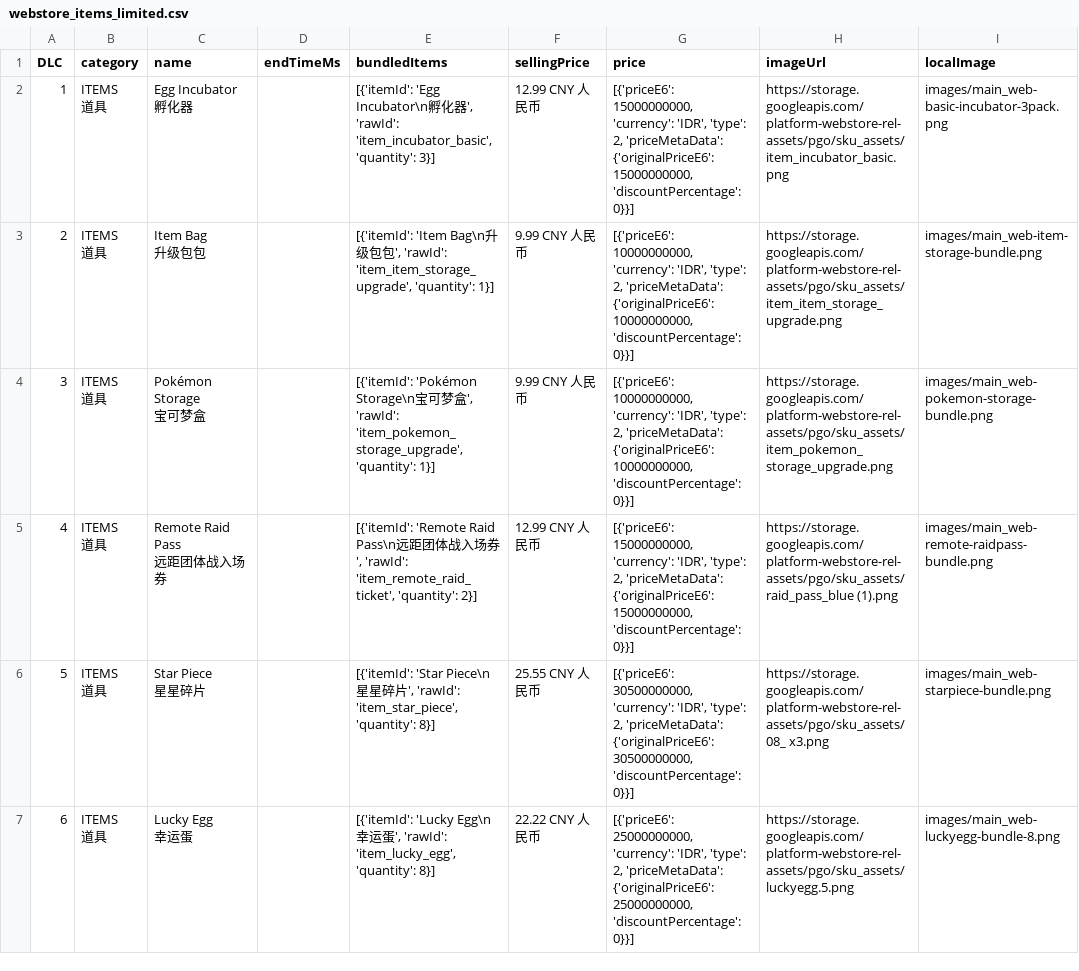
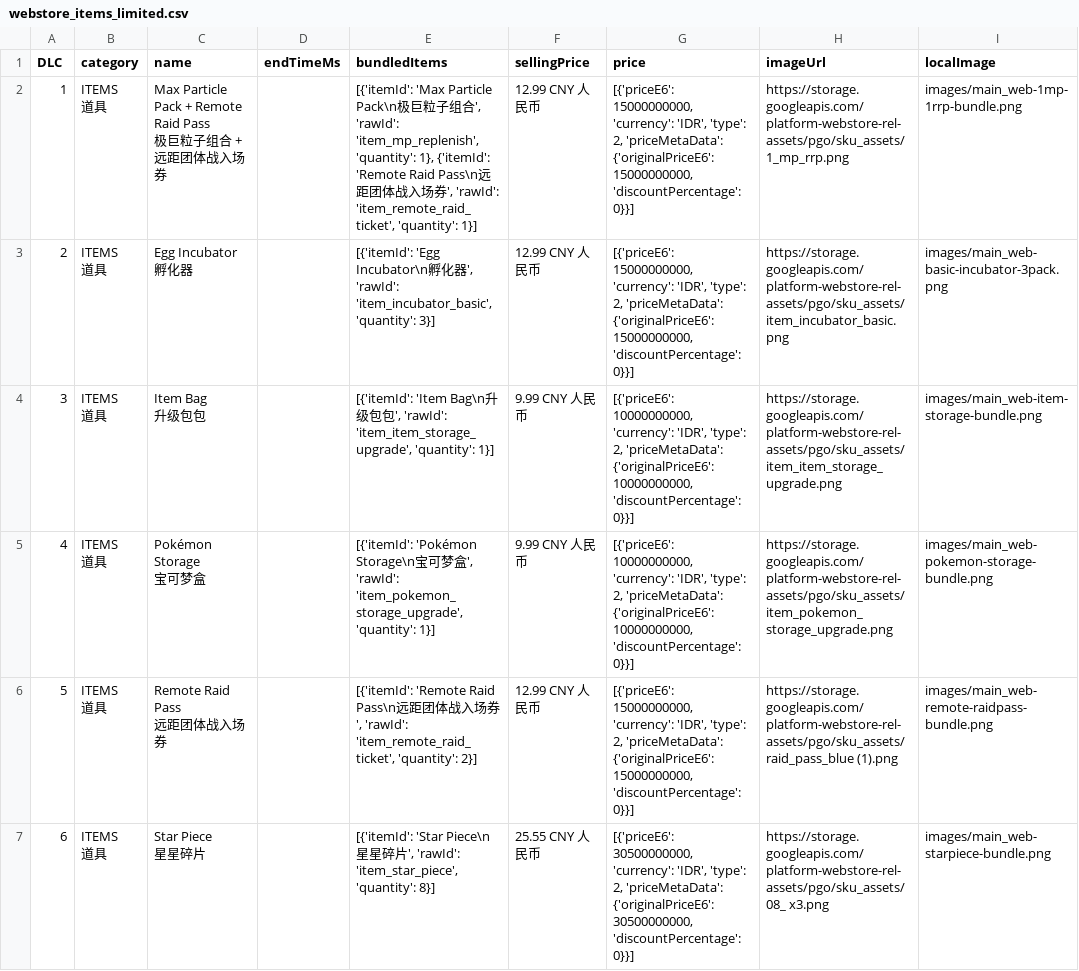
Before and after one commit to TeemoInOxford/pokemongo-store-tracker, a CSV file: webstore_items_limited.csv, drawn as a sheet; only a part is shown; the diff covers the shown part only.

Commit message:
Update store data and images [auto]

```diff
--- a/webstore_items_limited.csv
+++ b/webstore_items_limited.csv
@@ -1,19 +1,19 @@
 DLC,category,name,endTimeMs,bundledItems,sellingPrice,price,imageUrl,localImage
-1,"ITEMS
-道具","Egg Incubator
-孵化器",,"[{'itemId': 'Egg Incubator\n孵化器', 'rawId': 'item_incubator_basic', 'quantity': 3}]",12.99 CNY 人民币,"[{'priceE6': 15000000000, 'currency': 'IDR', 'type': 2, 'priceMetaData': {'originalPriceE6': 15000000000, 'discountPercentage': 0}}]",https://storage.googleapis.com/platform-webstore-rel-assets/pgo/sku_assets/item_incubator_basic.png,images/main_web-basic-incubator-3pack.png
-2,"ITEMS
-道具","Item Bag
-升级包包",,"[{'itemId': 'Item Bag\n升级包包', 'rawId': 'item_item_storage_upgrade', 'quantity': 1}]",9.99 CNY 人民币,"[{'priceE6': 10000000000, 'currency': 'IDR', 'type': 2, 'priceMetaData': {'originalPriceE6': 10000000000, 'discountPercentage': 0}}]",https://storage.googleapis.com/platform-webstore-rel-assets/pgo/sku_assets/item_item_storage_upgrade.png,images/main_web-item-storage-bundle.png
-3,"ITEMS
-道具","Pokémon Storage
-宝可梦盒",,"[{'itemId': 'Pokémon Storage\n宝可梦盒', 'rawId': 'item_pokemon_storage_upgrade', 'quantity': 1}]",9.99 CNY 人民币,"[{'priceE6': 10000000000, 'currency': 'IDR', 'type': 2, 'priceMetaData': {'originalPriceE6': 10000000000, 'discountPercentage': 0}}]",https://storage.googleapis.com/platform-webstore-rel-assets/pgo/sku_assets/item_pokemon_storage_upgrade.png,images/main_web-pokemon-storage-bundle.png
-4,"ITEMS
-道具","Remote Raid Pass
-远距团体战入场券",,"[{'itemId': 'Remote Raid Pass\n远距团体战入场券', 'rawId': 'item_remote_raid_ticket', 'quantity': 2}]",12.99 CNY 人民币,"[{'priceE6': 15000000000, 'currency': 'IDR', 'type': 2, 'priceMetaData': {'originalPriceE6': 15000000000, 'discountPercentage': 0}}]",https://storage.googleapis.com/platform-webstore-rel-assets/pgo/sku_assets/raid_pass_blue (1).png,images/main_web-remote-raidpass-bundle.png
-5,"ITEMS
-道具","Star Piece
-星星碎片",,"[{'itemId': 'Star Piece\n星星碎片', 'rawId': 'item_star_piece', 'quantity': 8}]",25.55 CNY 人民币,"[{'priceE6': 30500000000, 'currency': 'IDR', 'type': 2, 'priceMetaData': {'originalPriceE6': 30500000000, 'discountPercentage': 0}}]",https://storage.googleapis.com/platform-webstore-rel-assets/pgo/sku_assets/08_ x3.png,images/main_web-starpiece-bundle.png
-6,"ITEMS
-道具","Lucky Egg
-幸运蛋",,"[{'itemId': 'Lucky Egg\n幸运蛋', 'rawId': 'item_lucky_egg', 'quantity': 8}]",22.22 CNY 人民币,"[{'priceE6': 25000000000, 'currency': 'IDR', 'type': 2, 'priceMetaData': {'originalPriceE6': 25000000000, 'discountPercentage': 0}}]",https://storage.googleapis.com/platform-webstore-rel-assets/pgo/sku_assets/luckyegg.5.png,images/main_web-luckyegg-bundle-8.png
+1,"ITEMS
+道具","Max Particle Pack + Remote Raid Pass
+极巨粒子组合 + 远距团体战入场券",,"[{'itemId': 'Max Particle Pack\n极巨粒子组合', 'rawId': 'item_mp_replenish', 'quantity': 1}, {'itemId': 'Remote Raid Pass\n远距团体战入场券', 'rawId': 'item_remote_raid_ticket', 'quantity': 1}]",12.99 CNY 人民币,"[{'priceE6': 15000000000, 'currency': 'IDR', 'type': 2, 'priceMetaData': {'originalPriceE6': 15000000000, 'discountPercentage': 0}}]",https://storage.googleapis.com/platform-webstore-rel-assets/pgo/sku_assets/1_mp_rrp.png,images/main_web-1mp-1rrp-bundle.png
+2,"ITEMS
+道具","Egg Incubator
+孵化器",,"[{'itemId': 'Egg Incubator\n孵化器', 'rawId': 'item_incubator_basic', 'quantity': 3}]",12.99 CNY 人民币,"[{'priceE6': 15000000000, 'currency': 'IDR', 'type': 2, 'priceMetaData': {'originalPriceE6': 15000000000, 'discountPercentage': 0}}]",https://storage.googleapis.com/platform-webstore-rel-assets/pgo/sku_assets/item_incubator_basic.png,images/main_web-basic-incubator-3pack.png
+3,"ITEMS
+道具","Item Bag
+升级包包",,"[{'itemId': 'Item Bag\n升级包包', 'rawId': 'item_item_storage_upgrade', 'quantity': 1}]",9.99 CNY 人民币,"[{'priceE6': 10000000000, 'currency': 'IDR', 'type': 2, 'priceMetaData': {'originalPriceE6': 10000000000, 'discountPercentage': 0}}]",https://storage.googleapis.com/platform-webstore-rel-assets/pgo/sku_assets/item_item_storage_upgrade.png,images/main_web-item-storage-bundle.png
+4,"ITEMS
+道具","Pokémon Storage
+宝可梦盒",,"[{'itemId': 'Pokémon Storage\n宝可梦盒', 'rawId': 'item_pokemon_storage_upgrade', 'quantity': 1}]",9.99 CNY 人民币,"[{'priceE6': 10000000000, 'currency': 'IDR', 'type': 2, 'priceMetaData': {'originalPriceE6': 10000000000, 'discountPercentage': 0}}]",https://storage.googleapis.com/platform-webstore-rel-assets/pgo/sku_assets/item_pokemon_storage_upgrade.png,images/main_web-pokemon-storage-bundle.png
+5,"ITEMS
+道具","Remote Raid Pass
+远距团体战入场券",,"[{'itemId': 'Remote Raid Pass\n远距团体战入场券', 'rawId': 'item_remote_raid_ticket', 'quantity': 2}]",12.99 CNY 人民币,"[{'priceE6': 15000000000, 'currency': 'IDR', 'type': 2, 'priceMetaData': {'originalPriceE6': 15000000000, 'discountPercentage': 0}}]",https://storage.googleapis.com/platform-webstore-rel-assets/pgo/sku_assets/raid_pass_blue (1).png,images/main_web-remote-raidpass-bundle.png
+6,"ITEMS
+道具","Star Piece
+星星碎片",,"[{'itemId': 'Star Piece\n星星碎片', 'rawId': 'item_star_piece', 'quantity': 8}]",25.55 CNY 人民币,"[{'priceE6': 30500000000, 'currency': 'IDR', 'type': 2, 'priceMetaData': {'originalPriceE6': 30500000000, 'discountPercentage': 0}}]",https://storage.googleapis.com/platform-webstore-rel-assets/pgo/sku_assets/08_ x3.png,images/main_web-starpiece-bundle.png
```
Also changed, not shown: 1 added row, 2 removed rows and 55 edited cells elsewhere in this file, 3 other files.
